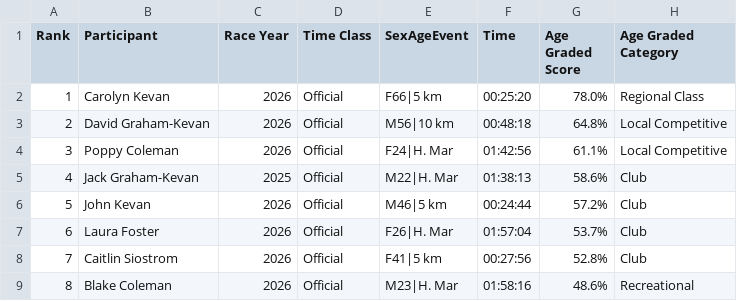
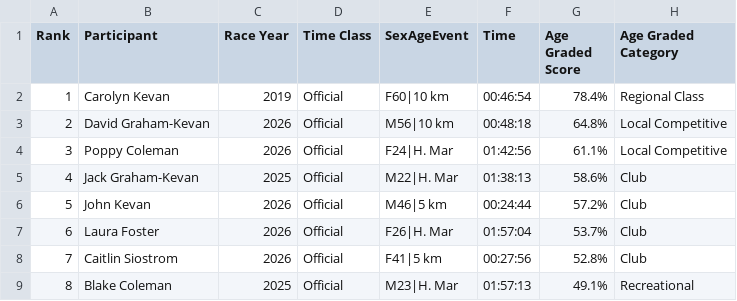
Before and after one commit to johnkevan88888/family-running, a CSV file: data/overall-alltime-official-family.csv (was data/current.csv), drawn as a sheet.

```diff
--- a/data/current.csv
+++ b/data/overall-alltime-official-family.csv
@@ -1,3 +1,3 @@
 Rank,Participant,Race Year,Time Class,SexAgeEvent,Time,Age Graded Score,Age Graded Category
-1,Carolyn Kevan,2026,Official,F66|5 km,00:25:20,78.0%,Regional Class
+1,Carolyn Kevan,2019,Official,F60|10 km,00:46:54,78.4%,Regional Class
 2,David Graham-Kevan,2026,Official,M56|10 km,00:48:18,64.8%,Local Competitive
@@ -8,2 +8,2 @@ Rank,Participant,Race Year,Time Class,SexAgeEvent,Time,Age Graded Score,Age Grad
 7,Caitlin Siostrom,2026,Official,F41|5 km,00:27:56,52.8%,Club
-8,Blake Coleman,2026,Official,M23|H. Mar,01:58:16,48.6%,Recreational
+8,Blake Coleman,2025,Official,M23|H. Mar,01:57:13,49.1%,Recreational
```
Also changed, not shown: data/halfmarathon-alltime-official-family.csv, 26 other files.
